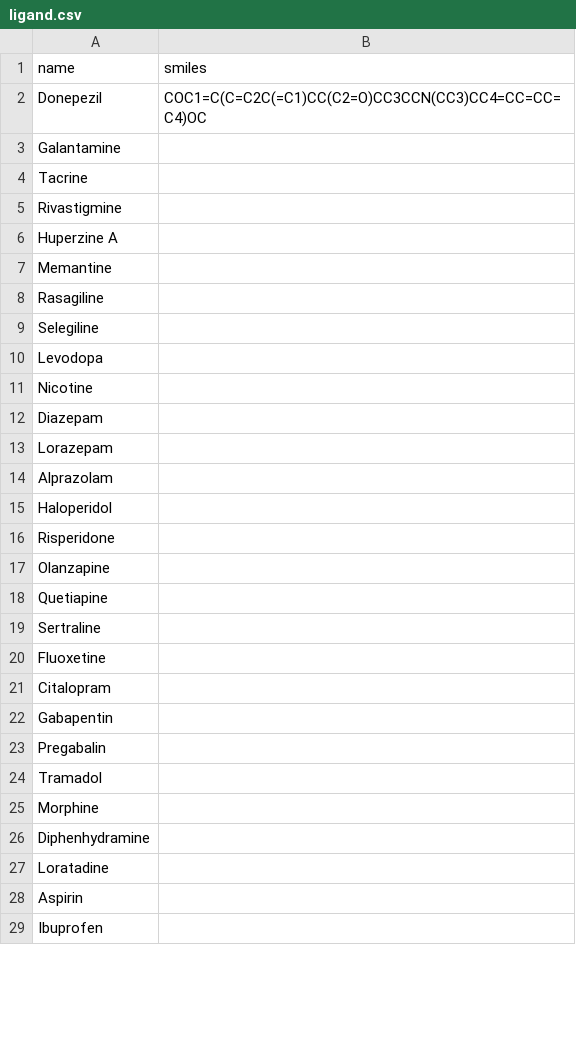
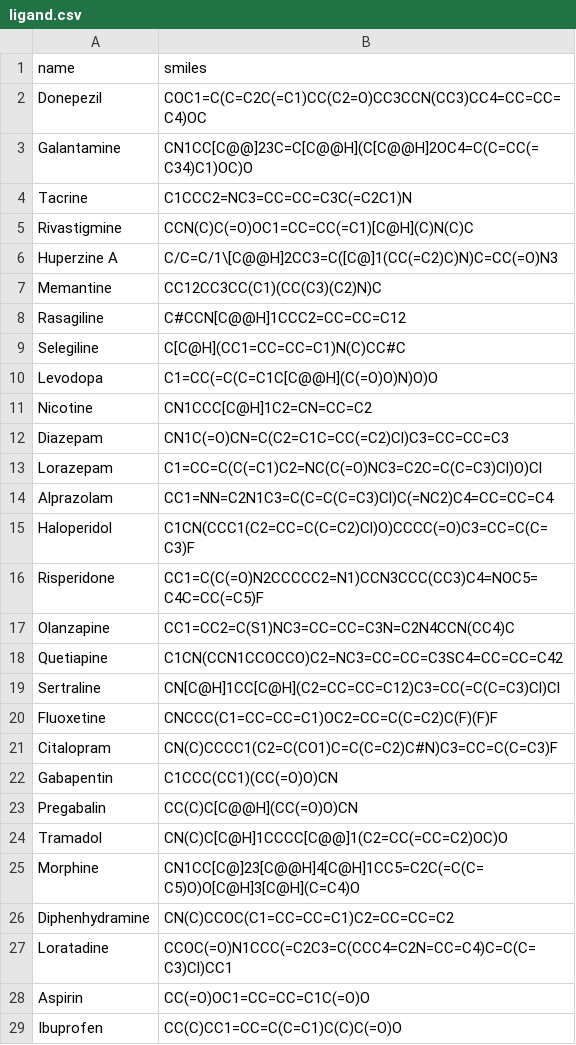
Before and after one commit to JayWuCW/Docking-Pipeline, a CSV file: ligand.csv, drawn as a sheet; only a part is shown; the diff covers the shown part only.

Commit message:
Update ligand.csv

```diff
--- a/ligand.csv
+++ b/ligand.csv
@@ -2,28 +2,28 @@ name,smiles
 Donepezil,COC1=C(C=C2C(=C1)CC(C2=O)CC3CCN(CC3)CC4=CC=CC=C4)OC
-Galantamine,
-Tacrine,
-Rivastigmine,
-Huperzine A,
-Memantine,
-Rasagiline,
-Selegiline,
-Levodopa,
-Nicotine,
-Diazepam,
-Lorazepam,
-Alprazolam,
-Haloperidol,
-Risperidone,
-Olanzapine,
-Quetiapine,
-Sertraline,
-Fluoxetine,
-Citalopram,
-Gabapentin,
-Pregabalin,
-Tramadol,
-Morphine,
-Diphenhydramine,
-Loratadine,
-Aspirin,
-Ibuprofen,
+Galantamine, CN1CC[C@@]23C=C[C@@H](C[C@@H]2OC4=C(C=CC(=C34)C1)OC)O
+Tacrine, C1CCC2=NC3=CC=CC=C3C(=C2C1)N
+Rivastigmine, CCN(C)C(=O)OC1=CC=CC(=C1)[C@H](C)N(C)C
+Huperzine A, C/C=C/1\[C@@H]2CC3=C([C@]1(CC(=C2)C)N)C=CC(=O)N3
+Memantine, CC12CC3CC(C1)(CC(C3)(C2)N)C
+Rasagiline, C#CCN[C@@H]1CCC2=CC=CC=C12
+Selegiline, C[C@H](CC1=CC=CC=C1)N(C)CC#C
+Levodopa, C1=CC(=C(C=C1C[C@@H](C(=O)O)N)O)O
+Nicotine, CN1CCC[C@H]1C2=CN=CC=C2
+Diazepam, CN1C(=O)CN=C(C2=C1C=CC(=C2)Cl)C3=CC=CC=C3
+Lorazepam, C1=CC=C(C(=C1)C2=NC(C(=O)NC3=C2C=C(C=C3)Cl)O)Cl
+Alprazolam, CC1=NN=C2N1C3=C(C=C(C=C3)Cl)C(=NC2)C4=CC=CC=C4
+Haloperidol, C1CN(CCC1(C2=CC=C(C=C2)Cl)O)CCCC(=O)C3=CC=C(C=C3)F
+Risperidone, CC1=C(C(=O)N2CCCCC2=N1)CCN3CCC(CC3)C4=NOC5=C4C=CC(=C5)F
+Olanzapine, CC1=CC2=C(S1)NC3=CC=CC=C3N=C2N4CCN(CC4)C
+Quetiapine, C1CN(CCN1CCOCCO)C2=NC3=CC=CC=C3SC4=CC=CC=C42
+Sertraline, CN[C@H]1CC[C@H](C2=CC=CC=C12)C3=CC(=C(C=C3)Cl)Cl
+Fluoxetine, CNCCC(C1=CC=CC=C1)OC2=CC=C(C=C2)C(F)(F)F
+Citalopram, CN(C)CCCC1(C2=C(CO1)C=C(C=C2)C#N)C3=CC=C(C=C3)F
+Gabapentin, C1CCC(CC1)(CC(=O)O)CN
+Pregabalin, CC(C)C[C@@H](CC(=O)O)CN
+Tramadol, CN(C)C[C@H]1CCCC[C@@]1(C2=CC(=CC=C2)OC)O
+Morphine, CN1CC[C@]23[C@@H]4[C@H]1CC5=C2C(=C(C=C5)O)O[C@H]3[C@H](C=C4)O
+Diphenhydramine, CN(C)CCOC(C1=CC=CC=C1)C2=CC=CC=C2
+Loratadine, CCOC(=O)N1CCC(=C2C3=C(CCC4=C2N=CC=C4)C=C(C=C3)Cl)CC1
+Aspirin, CC(=O)OC1=CC=CC=C1C(=O)O
+Ibuprofen, CC(C)CC1=CC=C(C=C1)C(C)C(=O)O
```
Also changed, not shown: 22 edited cells elsewhere in this file.
